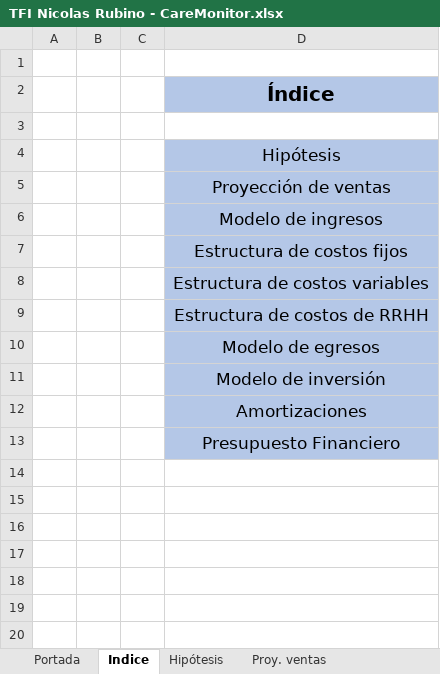
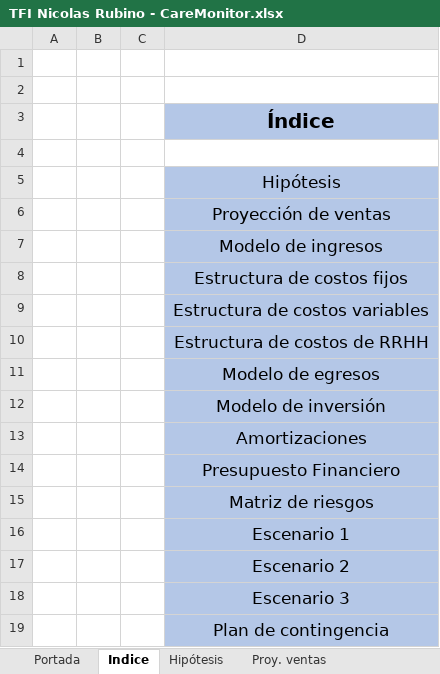
Before and after one commit to nicor1994/CareMonitor-NicolasRubino, an Excel workbook: SAP/TFI Nicolas Rubino - CareMonitor.xlsx, sheet Indice, drawn as a sheet; values as stored, in another font and other column widths than the file's, no borders; charts and pictures not drawn; the diff names each change by its address in the sheet, - before the commit and + after, or states it on an @@ line.

```diff
--- a/SAP/TFI Nicolas Rubino - CareMonitor.xlsx (sheet Indice)
+++ b/SAP/TFI Nicolas Rubino - CareMonitor.xlsx (sheet Indice)
+row 2: (empty)
+row 15:  |  |  | Matriz de riesgos
+row 16:  |  |  | Escenario 1
+row 17:  |  |  | Escenario 2
+row 18:  |  |  | Escenario 3
+row 19:  |  |  | Plan de contingencia
```
Also changed, not shown: other sheet tabs, charts or pictures.
